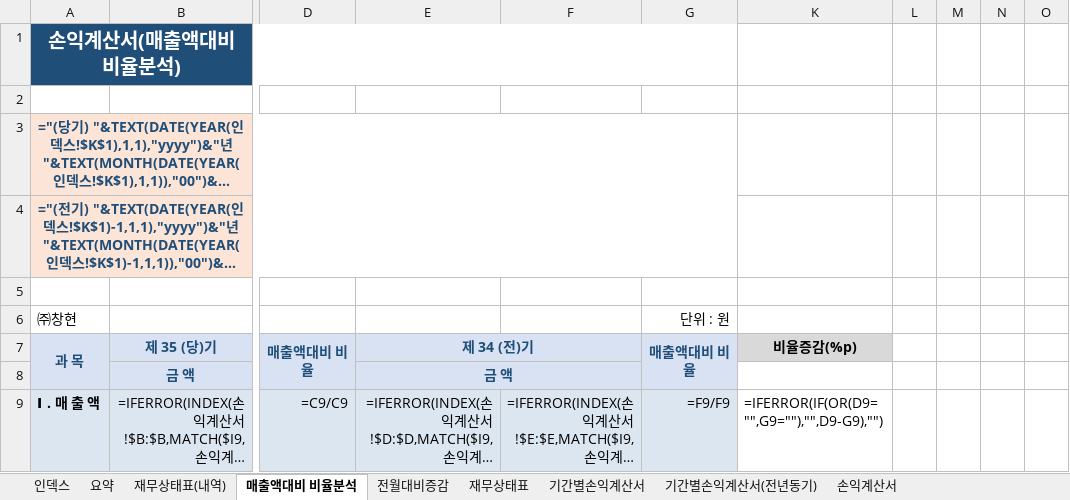
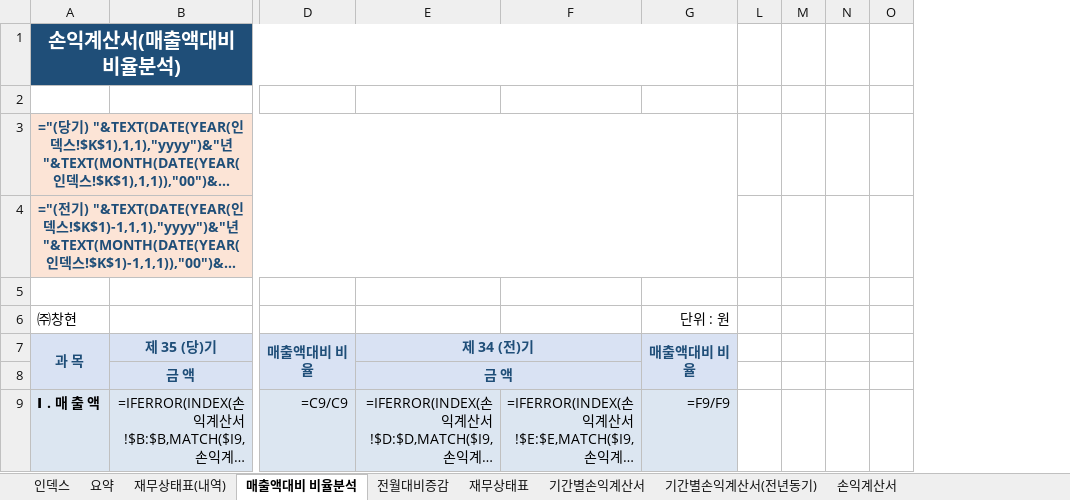
Before and after one commit to kwonheeyoung-20/chwork, an Excel workbook: monthly_closing_template.xlsx, sheet 매출액대비 비율분석, drawn as a sheet; only a part is shown, gaps mark what is left out; long unchanged cells end in …; values as stored, in another font and other column widths than the file's, no borders; formulas without a stored value are shown as written; conditional formats not drawn; the diff names each change by its address in the sheet, - before the commit and + after, or states it on an @@ line.

```diff
--- a/monthly_closing_template.xlsx (sheet 매출액대비 비율분석)
+++ b/monthly_closing_template.xlsx (sheet 매출액대비 비율분석)
@@ column K hidden, rows 7-9: 비율증감(%p) |  | =IFERROR(IF(OR(D9="",G9=""),"",D9-G9),"") @@
```
Also changed, not shown: sheet 전월대비증감, sheet 재무상태표(내역), charts or pictures, 2 other files.
